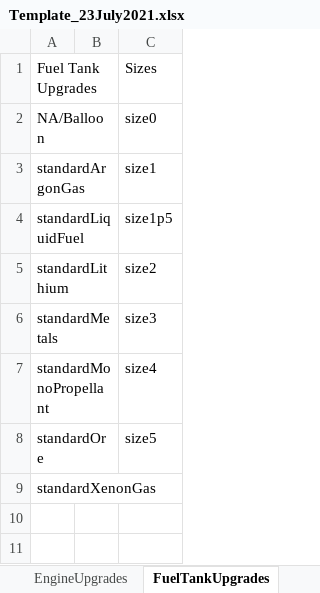
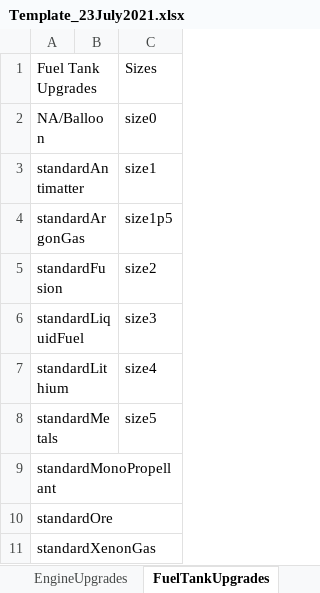
Before and after one commit to hemeac/kiwiTechTree, an Excel workbook: Source/Template_23July2021.xlsx, sheet FuelTankUpgrades, drawn as a sheet; values as stored, in another font and other column widths than the file's, no borders; addresses are those after the commit; the diff names each change by its address in the sheet, - before the commit and + after, or states it on an @@ line.

```diff
--- a/Source/Template_23July2021.xlsx (sheet FuelTankUpgrades)
+++ b/Source/Template_23July2021.xlsx (sheet FuelTankUpgrades)
+row 3: standardAntimatter |  | size1
-C4: size1
+C4: size1p5
+row 5: standardFusion |  | size2
-C6: size1p5
+C6: size3
-C7: size2
+C7: size4
-C8: size3
+C8: size5
-C9: size4
+C9: (empty)
-C10: size5
+C10: (empty)
```
Also changed, not shown: sheet Parts, formulas that keep their value, 14 other files.
